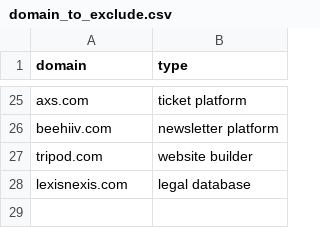
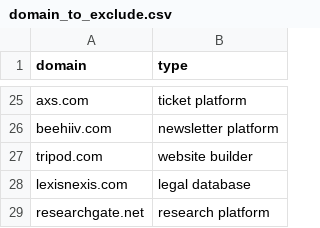
Before and after one commit to yang3kc/list_of_news_domains, a CSV file: data/raw_data/domain_to_exclude.csv, drawn as a sheet; only a part is shown, gaps mark what is left out.

```diff
--- a/data/raw_data/domain_to_exclude.csv
+++ b/data/raw_data/domain_to_exclude.csv
@@ -28 +28,2 @@ tripod.com,website builder
 lexisnexis.com,legal database
+researchgate.net,research platform
```
